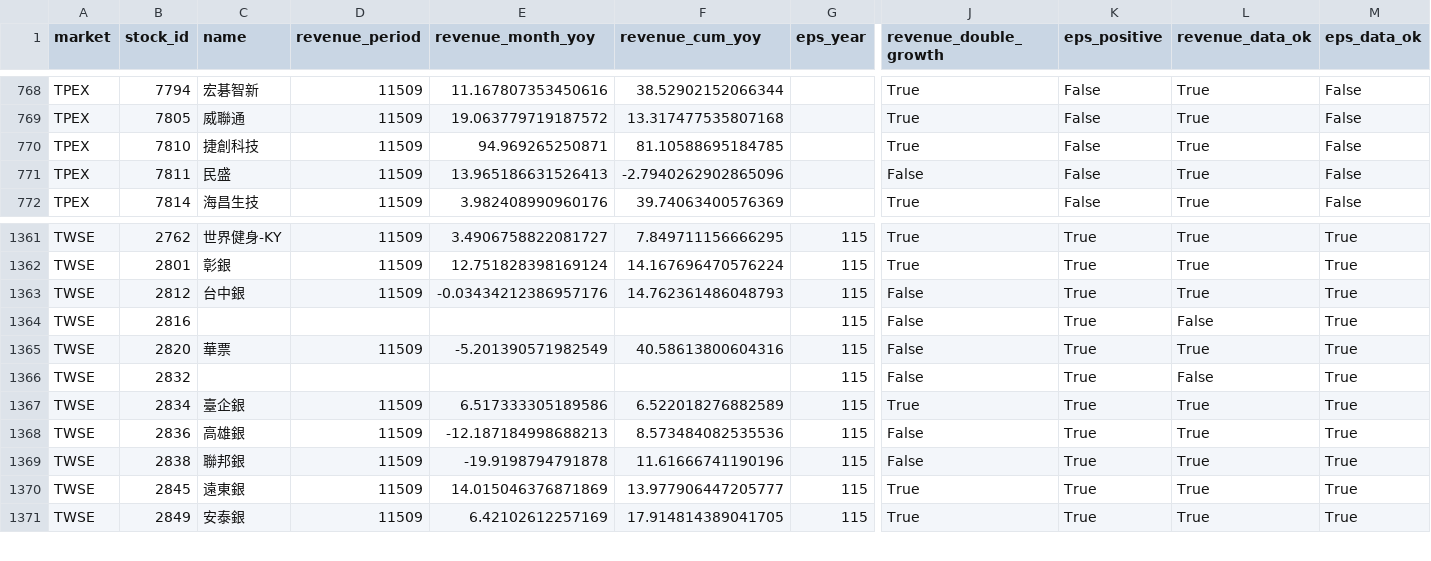
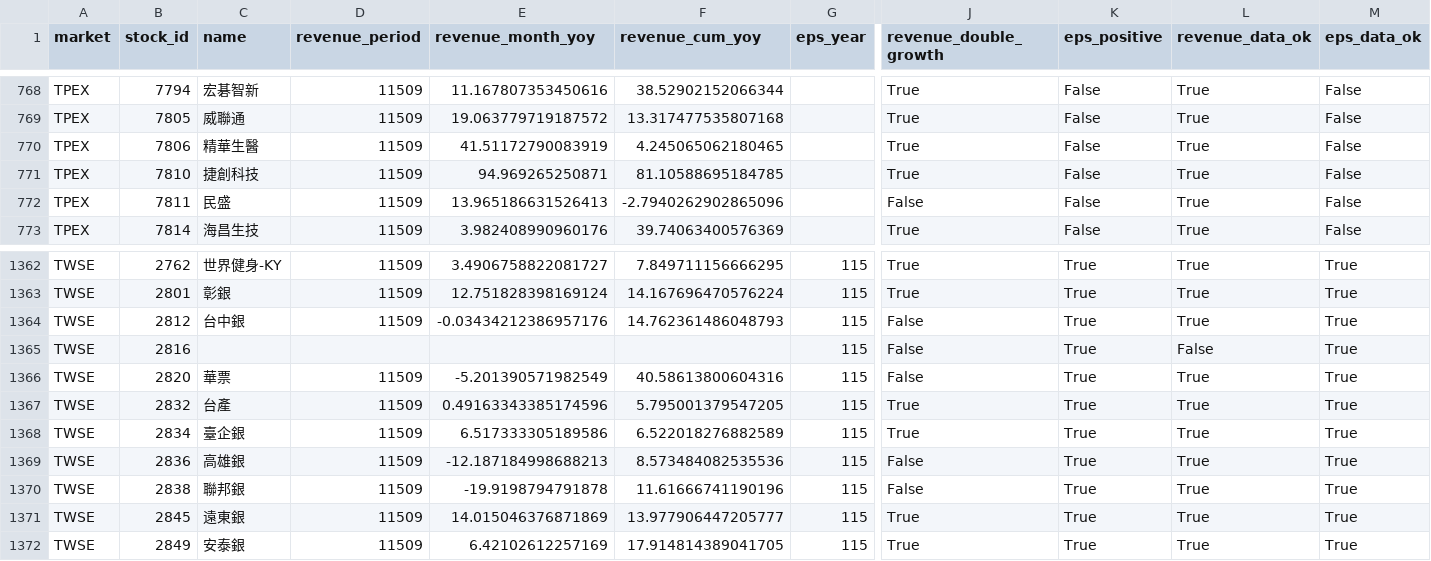
Before and after one commit to pc1172026-ctrl/yts-stock-scanner, a CSV file: data/stage1/fundamentals_latest.csv, drawn as a sheet; only a part is shown, gaps mark what is left out; addresses are those after the commit; rows hold the shown columns only; the diff names each change by its address in the sheet, - before the commit and + after, or states it on an @@ line.

```diff
--- a/data/stage1/fundamentals_latest.csv
+++ b/data/stage1/fundamentals_latest.csv
+row 770: TPEX | 7806 | 精華生醫 | 11509 | 41.51172790083919 | 4.245065062180465 |  | True | False | True | False
-C1367 (name): (empty)
+C1367 (name): 台產
-D1367 (revenue_period): (empty)
+D1367 (revenue_period): 11509
-E1367 (revenue_month_yoy): (empty)
+E1367 (revenue_month_yoy): 0.49163343385174596
-F1367 (revenue_cum_yoy): (empty)
+F1367 (revenue_cum_yoy): 5.795001379547205
-J1367 (revenue_double_growth): False
+J1367 (revenue_double_growth): True
-L1367 (revenue_data_ok): False
+L1367 (revenue_data_ok): True
```
Also changed, not shown: 1 other file.
